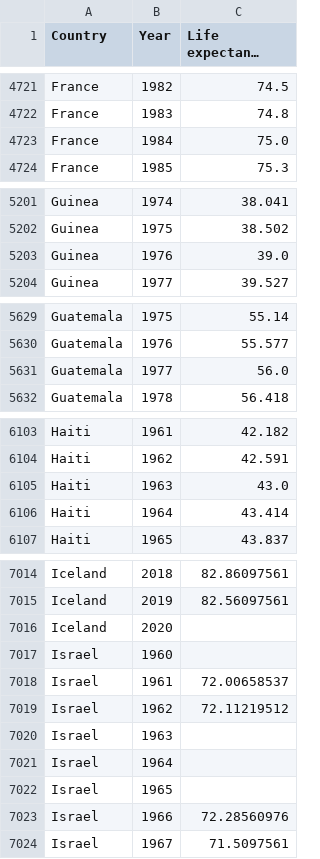
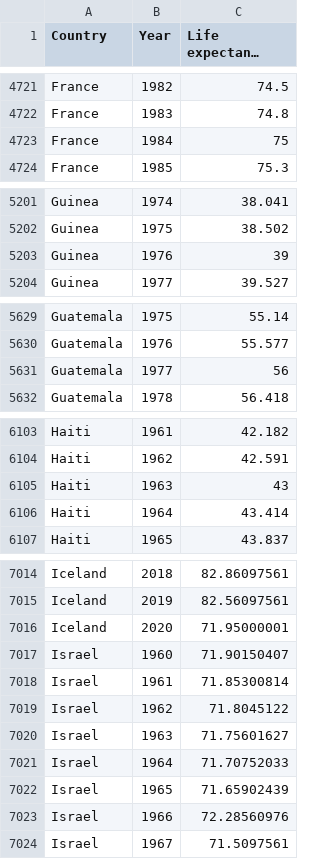
Before and after one commit to tonyhasson/ETZ-GDP, a CSV file: CSV files/Life expectancy at birthREFORMAT.csv, drawn as a sheet; only a part is shown, gaps mark what is left out; long unchanged cells end in …; the diff covers the shown part only.

Commit message:
UPDATE: cleaned Data + fixed functions
Update :
+ Cleaned all countries with population under 100K
+ Fixed typo with progress bar
+ Fixed Merge
+ Corr more Visuals

```diff
--- a/CSV files/Life expectancy at birthREFORMAT.csv
+++ b/CSV files/Life expectancy at birthREFORMAT.csv
@@ -4722,3 +4722,3 @@ France,1982,74.5
 France,1983,74.8
-France,1984,75.0
+France,1984,75
 France,1985,75.3
@@ -5202,3 +5202,3 @@ Guinea,1974,38.041
 Guinea,1975,38.502
-Guinea,1976,39.0
+Guinea,1976,39
 Guinea,1977,39.527
@@ -5630,3 +5630,3 @@ Guatemala,1975,55.14
 Guatemala,1976,55.577
-Guatemala,1977,56.0
+Guatemala,1977,56
 Guatemala,1978,56.418
@@ -6104,3 +6104,3 @@ Haiti,1961,42.182
 Haiti,1962,42.591
-Haiti,1963,43.0
+Haiti,1963,43
 Haiti,1964,43.414
@@ -7015,9 +7015,9 @@ Iceland,2018,82.86097561
 Iceland,2019,82.56097561
-Iceland,2020,
-Israel,1960,
-Israel,1961,72.00658537
-Israel,1962,72.11219512
-Israel,1963,
-Israel,1964,
-Israel,1965,
+Iceland,2020,71.95000001
+Israel,1960,71.90150407
+Israel,1961,71.85300814
+Israel,1962,71.8045122
+Israel,1963,71.75601627
+Israel,1964,71.70752033
+Israel,1965,71.65902439
 Israel,1966,72.28560976
```
Also changed, not shown: 13 edited cells elsewhere in this file, 10 other files.
